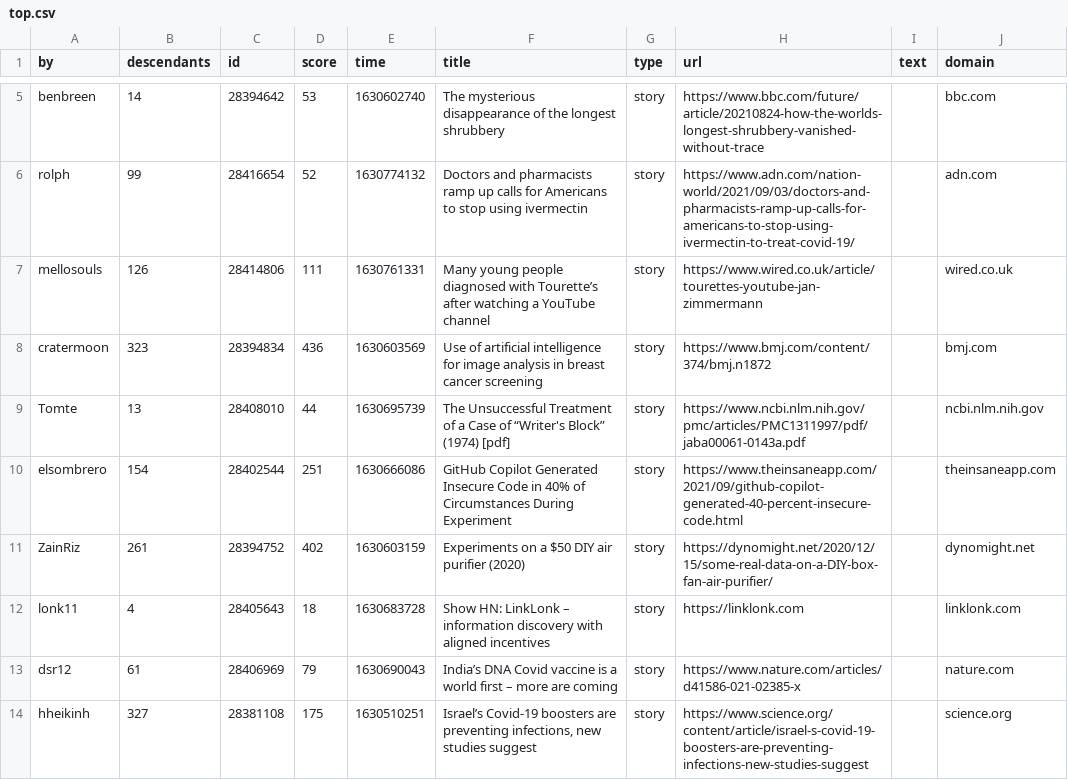
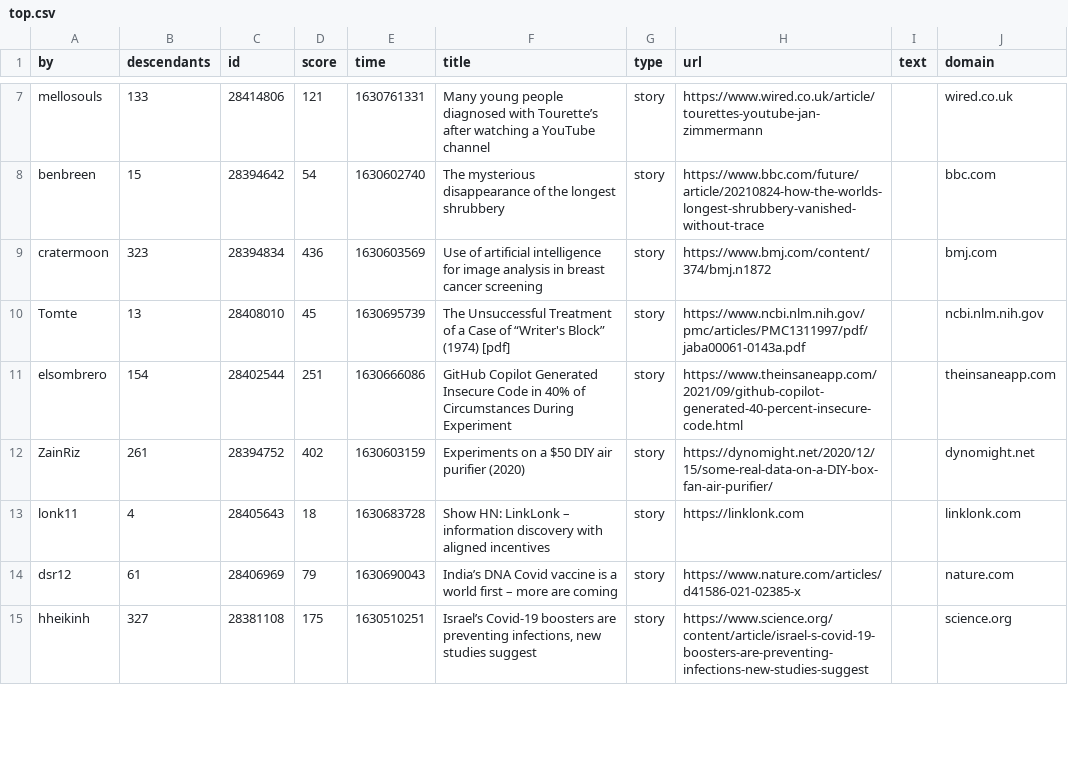
Before and after one commit to agurvets/agurvets.github.io, a CSV file: top.csv, drawn as a sheet; only a part is shown, gaps mark what is left out; removed rows and columns are numbered as before the commit, all else as after; the diff covers the shown part only; the diff names each change by its address in the sheet, - before the commit and + after, or states it on an @@ line.

```diff
--- a/top.csv
+++ b/top.csv
-row 5: benbreen | 14 | 28394642 | 53 | 1630602740 | The mysterious disappearance of the longest shrubbery | story | https://www.bbc.com/future/article/20210824-how-the-worlds-longest-shrubbery-vanished-without-trace |  | bbc.com
-row 6: rolph | 99 | 28416654 | 52 | 1630774132 | Doctors and pharmacists ramp up calls for Americans to stop using ivermectin | story | https://www.adn.com/nation-world/2021/09/03/doctors-and-pharmacists-ramp-up-calls-for-americans-to-stop-using-ivermectin-to-treat-covid-19/ |  | adn.com
-B7 (descendants): 126
+B7 (descendants): 133
-D7 (score): 111
+D7 (score): 121
+row 8: benbreen | 15 | 28394642 | 54 | 1630602740 | The mysterious disappearance of the longest shrubbery | story | https://www.bbc.com/future/article/20210824-how-the-worlds-longest-shrubbery-vanished-without-trace |  | bbc.com
-D10 (score): 44
+D10 (score): 45
```
Also changed, not shown: 4 added rows, 1 removed row and 9 edited cells elsewhere in this file, 2 other files.
